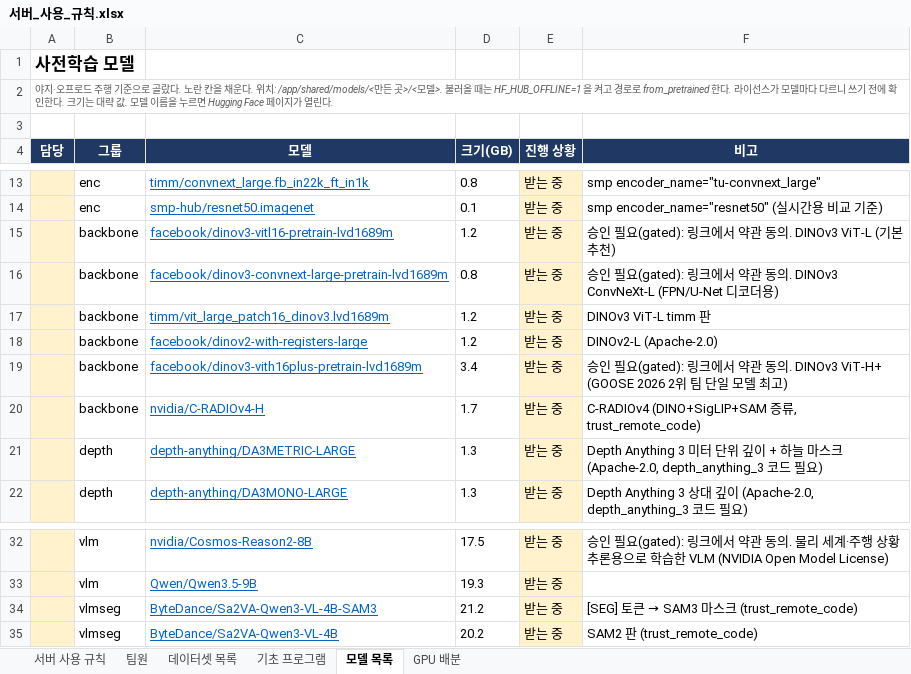
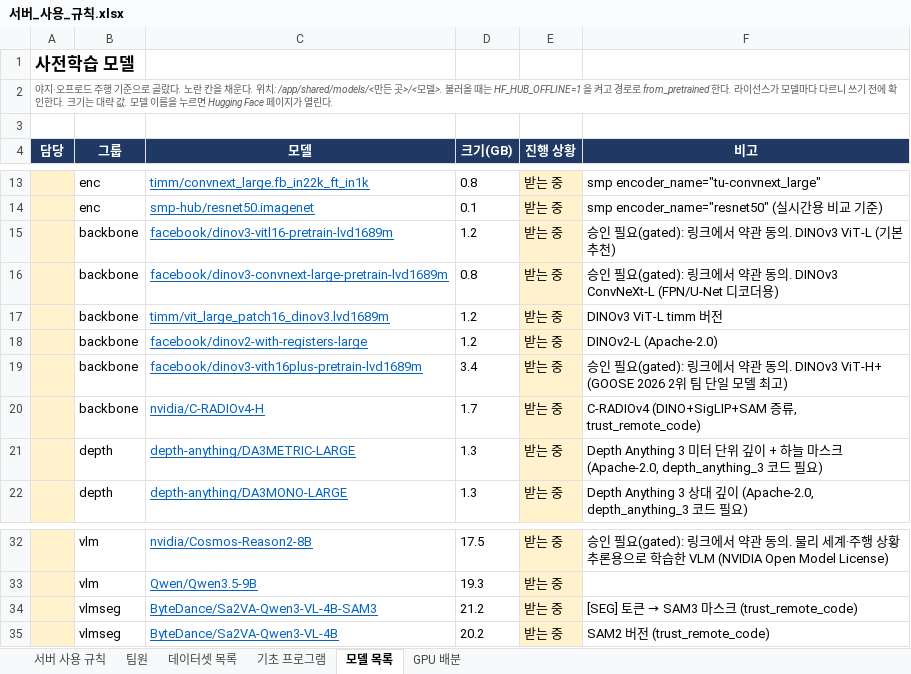
Before and after one commit to Leejunhee17/my-remote, an Excel workbook: team/서버_사용_규칙.xlsx, sheet 모델 목록, drawn as a sheet; only a part is shown, gaps mark what is left out; values as stored, in another font and other column widths than the file's, no borders; the diff names each change by its address in the sheet, - before the commit and + after, or states it on an @@ line.

```diff
--- a/team/서버_사용_규칙.xlsx (sheet 모델 목록)
+++ b/team/서버_사용_규칙.xlsx (sheet 모델 목록)
-F17 (비고): DINOv3 ViT-L timm 판
+F17 (비고): DINOv3 ViT-L timm 버전
-F35 (비고): SAM2 판 (trust_remote_code)
+F35 (비고): SAM2 버전 (trust_remote_code)
```
Also changed, not shown: 26 other files.
